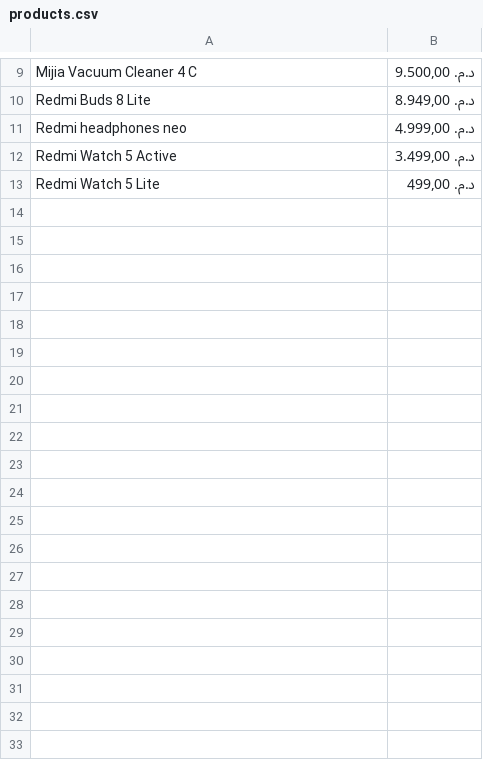
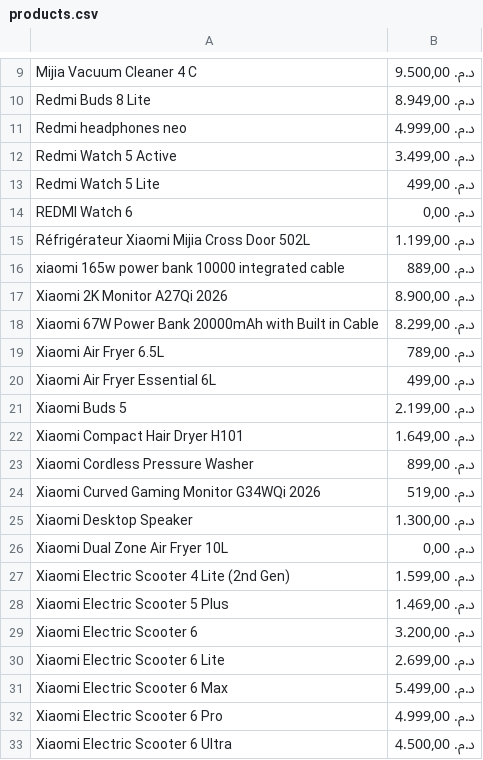
Before and after one commit to issafen/SCARAPER.PY, a CSV file: products.csv, drawn as a sheet; only a part is shown, gaps mark what is left out; the diff covers the shown part only.

```diff
--- a/products.csv
+++ b/products.csv
@@ -13 +13,21 @@ Redmi Watch 5 Active,"د.م. 3.499,00"
 Redmi Watch 5 Lite,"د.م. 499,00"
+REDMI Watch 6,"د.م. 0,00"
+Réfrigérateur Xiaomi Mijia Cross Door 502L,"د.م. 1.199,00"
+xiaomi 165w power bank 10000 integrated cable,"د.م. 889,00"
+Xiaomi 2K Monitor A27Qi 2026,"د.م. 8.900,00"
+Xiaomi 67W Power Bank 20000mAh with Built in Cable,"د.م. 8.299,00"
+Xiaomi Air Fryer 6.5L,"د.م. 789,00"
+Xiaomi Air Fryer Essential 6L,"د.م. 499,00"
+Xiaomi Buds 5,"د.م. 2.199,00"
+Xiaomi Compact Hair Dryer H101,"د.م. 1.649,00"
+Xiaomi Cordless Pressure Washer,"د.م. 899,00"
+Xiaomi Curved Gaming Monitor G34WQi 2026,"د.م. 519,00"
+Xiaomi Desktop Speaker,"د.م. 1.300,00"
+Xiaomi Dual Zone Air Fryer 10L,"د.م. 0,00"
+Xiaomi Electric Scooter 4 Lite (2nd Gen),"د.م. 1.599,00"
+Xiaomi Electric Scooter 5 Plus,"د.م. 1.469,00"
+Xiaomi Electric Scooter 6,"د.م. 3.200,00"
+Xiaomi Electric Scooter 6 Lite,"د.م. 2.699,00"
+Xiaomi Electric Scooter 6 Max,"د.م. 5.499,00"
+Xiaomi Electric Scooter 6 Pro,"د.م. 4.999,00"
+Xiaomi Electric Scooter 6 Ultra,"د.م. 4.500,00"
```
Also changed, not shown: 54 added rows elsewhere in this file.
